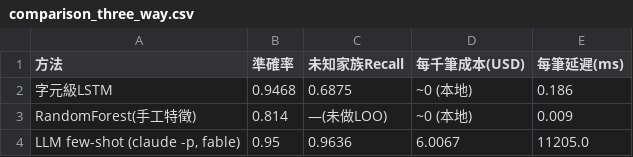
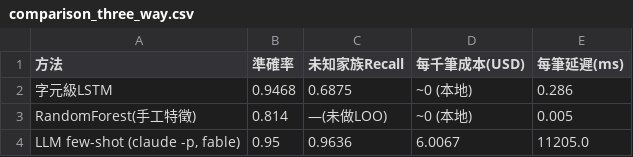
Before and after one commit to Fang-web0809/dga-detection, a CSV file: results/comparison_three_way.csv, drawn as a sheet.

Commit message:
chore: refresh comparison table (latency re-measurement)

```diff
--- a/results/comparison_three_way.csv
+++ b/results/comparison_three_way.csv
@@ -1,4 +1,4 @@
 方法,準確率,未知家族Recall,每千筆成本(USD),每筆延遲(ms)
-字元級LSTM,0.9468,0.6875,~0 (本地),0.186
-RandomForest(手工特徵),0.814,—(未做LOO),~0 (本地),0.009
+字元級LSTM,0.9468,0.6875,~0 (本地),0.286
+RandomForest(手工特徵),0.814,—(未做LOO),~0 (本地),0.005
 "LLM few-shot (claude -p, fable)",0.95,0.9636,6.0067,11205.0
```
